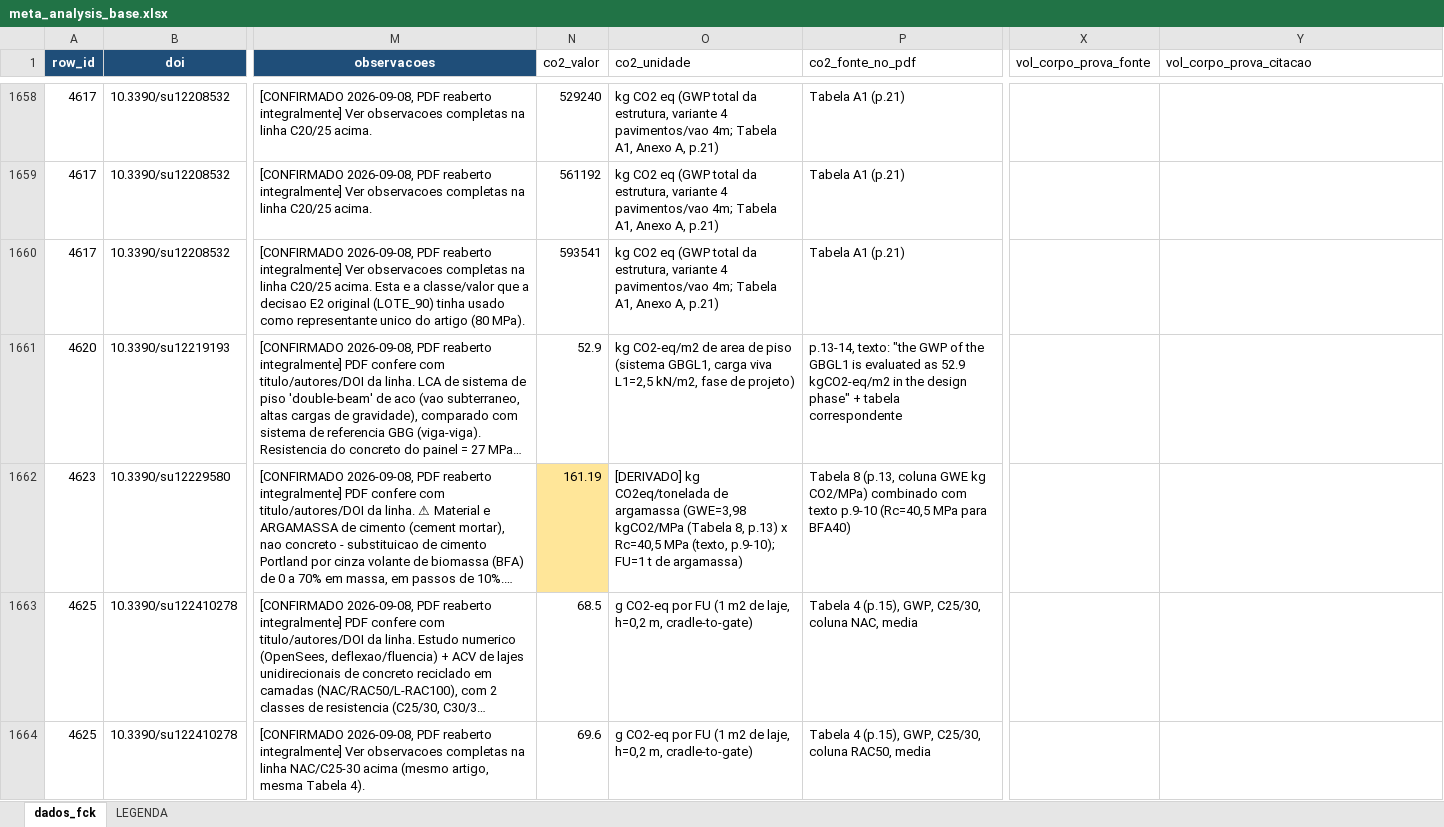
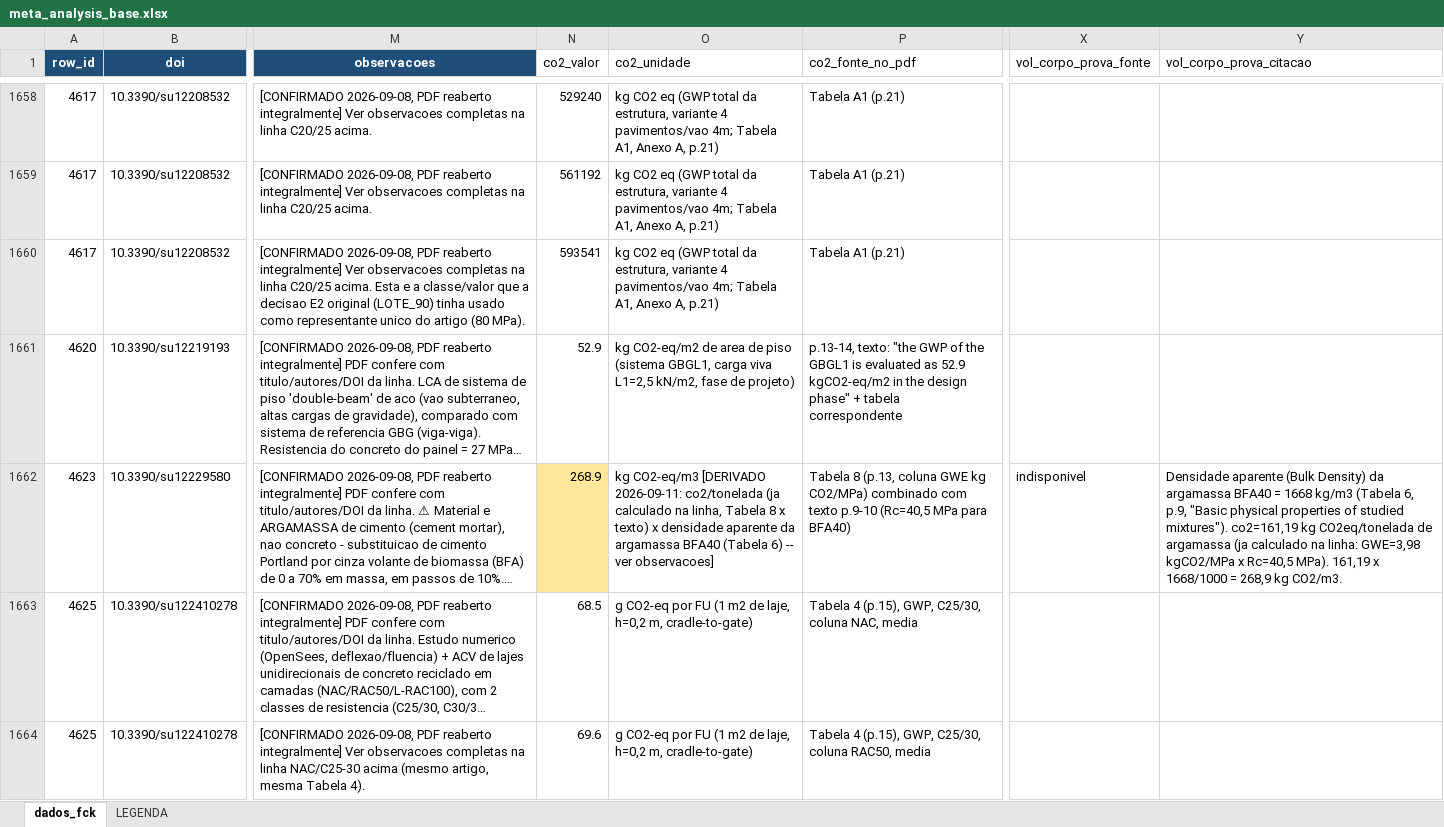
Before and after one commit to kielima/revisao-sistematica-literatura, an Excel workbook: meta_analysis_base.xlsx, sheet dados_fck, drawn as a sheet; only a part is shown, gaps mark what is left out; long unchanged cells end in …; values as stored, in another font and other column widths than the file's, no borders; the diff covers the shown part only; the diff names each change by its address in the sheet, - before the commit and + after, or states it on an @@ line.

```diff
--- a/meta_analysis_base.xlsx (sheet dados_fck)
+++ b/meta_analysis_base.xlsx (sheet dados_fck)
-N1662 (co2_valor): 161.19
+N1662 (co2_valor): 268.9
-O1662 (co2_unidade): [DERIVADO] kg CO2eq/tonelada de argamassa (GWE=3,98 kgCO2/MPa (Tabela 8, p.13) x Rc=40,5 MPa (texto, p.9-10); FU=1 t de argamassa)
+O1662 (co2_unidade): kg CO2-eq/m3 [DERIVADO 2026-09-11: co2/tonelada (ja calculado na linha, Tabela 8 x texto) x densidade aparente da argamassa BFA40 (Tabela 6) -- ver observacoes]
-X1662 (vol_corpo_prova_fonte): (empty)
+X1662 (vol_corpo_prova_fonte): indisponivel
-Y1662 (vol_corpo_prova_citacao): (empty)
+Y1662 (vol_corpo_prova_citacao): Densidade aparente (Bulk Density) da argamassa BFA40 = 1668 kg/m3 (Tabela 6, p.9, "Basic physical properties of studied mixtures"). co2=161,19 kg CO2eq/tonelada de argamassa (ja calculado na linha: GWE=3,98 kgCO2/MPa x Rc=40,5 MPa). 161,19 x 1668/1000 = 268,9 kg CO2/m3.
```
Also changed, not shown: 5 edited cells elsewhere in this sheet, sheet LEGENDA, 1 other file.
